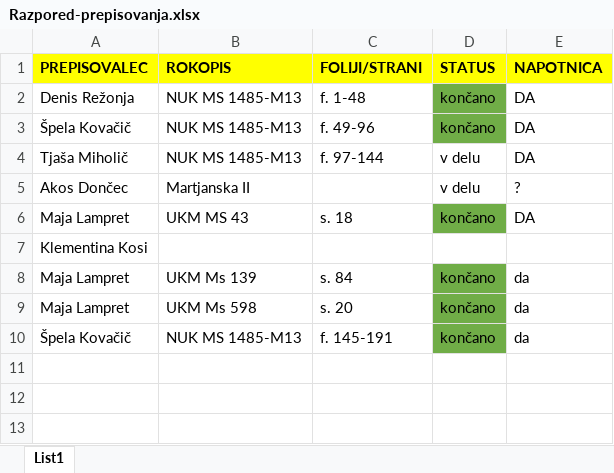
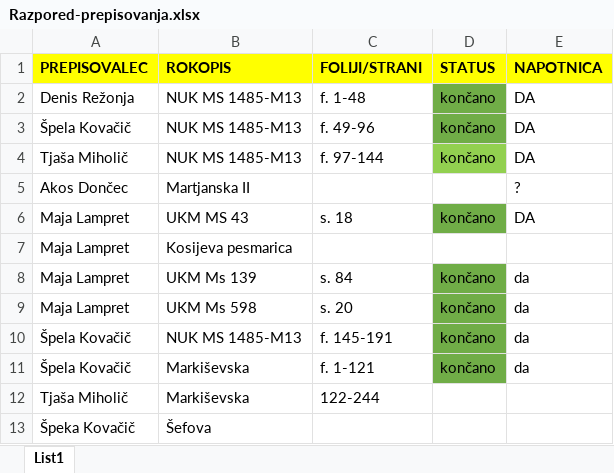
Before and after one commit to ninikotika/Prekmurski-rokopisi, an Excel workbook: Navodila/Razpored-prepisovanja.xlsx, sheet List1, drawn as a sheet; values as stored, in another font and other column widths than the file's, no borders; removed rows and columns are numbered as before the commit, all else as after; the diff names each change by its address in the sheet, - before the commit and + after, or states it on an @@ line.

Commit message:
dodajanje diplomatičnega prepisa kosijeve in šefove pesmarica

```diff
--- a/Navodila/Razpored-prepisovanja.xlsx (sheet List1)
+++ b/Navodila/Razpored-prepisovanja.xlsx (sheet List1)
-D4 (STATUS): v delu
+D4 (STATUS): končano
-D4 fill: none
+D4 fill: #92D050
-D5 (STATUS): v delu
+D5 (STATUS): (empty)
-row 7: Klementina Kosi
+row 7: Maja Lampret | Kosijeva pesmarica
+row 11: Špela Kovačič | Markiševska | f. 1-121 | končano | da
+row 12: Tjaša Miholič | Markiševska | 122-244
+row 13: Špeka Kovačič | Šefova
```
Also changed, not shown: 2 other files.
